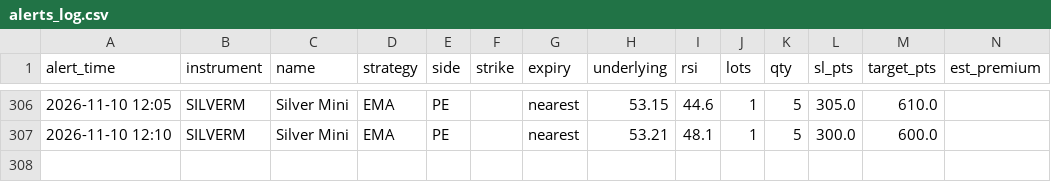
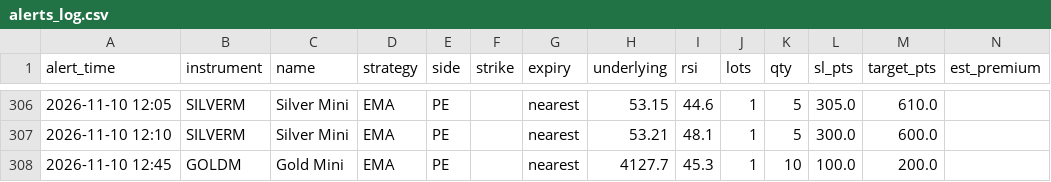
Before and after one commit to candies-studios/TradeHUB, a CSV file: alerts_log.csv, drawn as a sheet; only a part is shown, gaps mark what is left out; the diff names each change by its address in the sheet, - before the commit and + after, or states it on an @@ line.

```diff
--- a/alerts_log.csv
+++ b/alerts_log.csv
+row 308: 2026-11-10 12:45 | GOLDM | Gold Mini | EMA | PE |  | nearest | 4127.7 | 45.3 | 1 | 10 | 100.0 | 200.0
```
